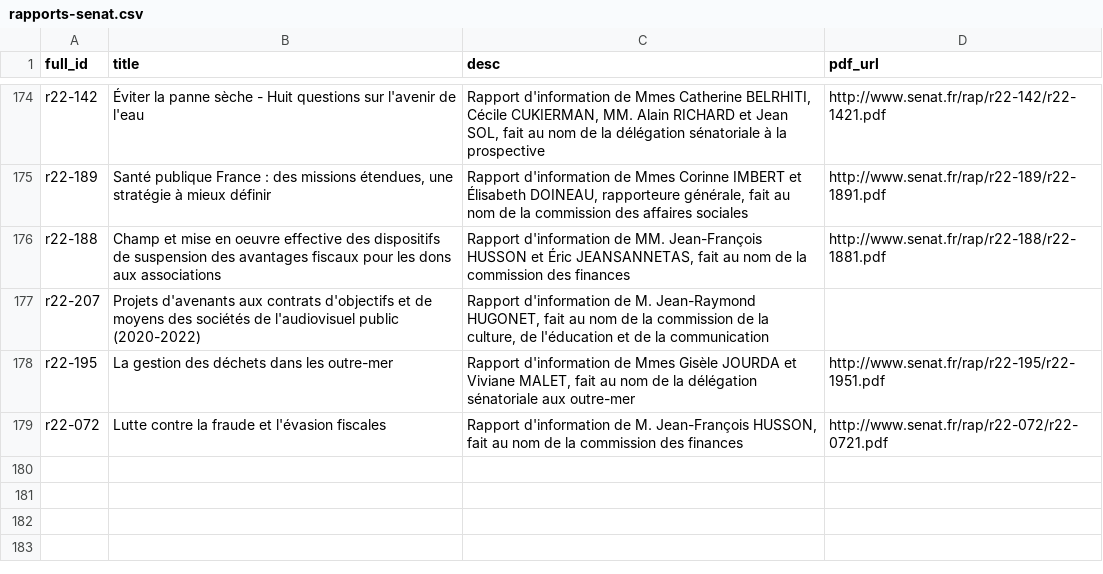
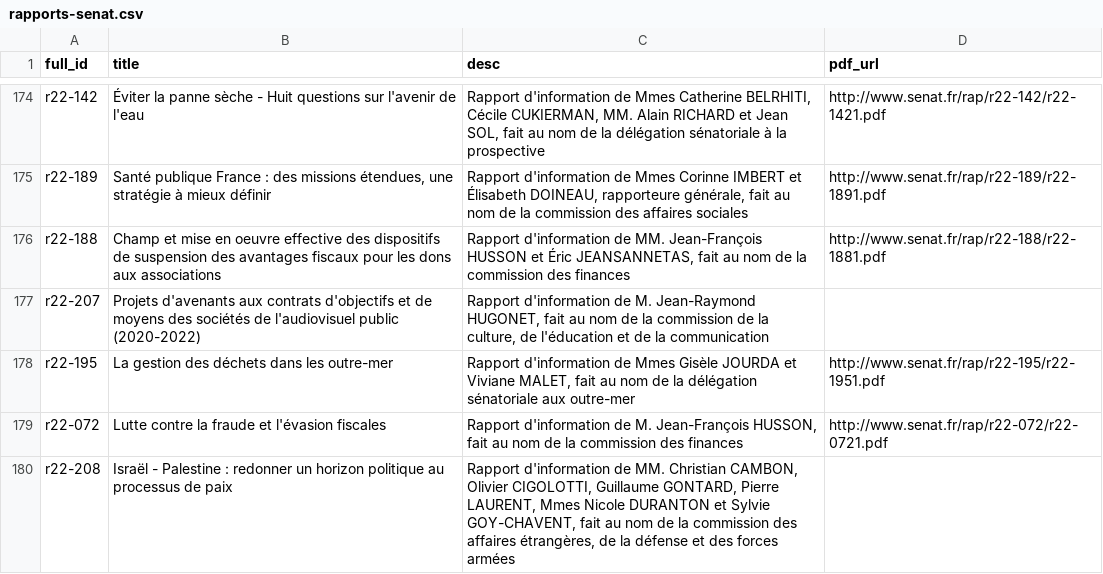
Before and after one commit to seracio/au-rapport, a CSV file: notebooks/rapports-senat.csv, drawn as a sheet; only a part is shown, gaps mark what is left out; the diff names each change by its address in the sheet, - before the commit and + after, or states it on an @@ line.

```diff
--- a/notebooks/rapports-senat.csv
+++ b/notebooks/rapports-senat.csv
+row 180: r22-208 | Israël - Palestine : redonner un horizon politique au processus de paix | Rapport d'information de MM. Christian CAMBON, Olivier CIGOLOTTI, Guillaume GONTARD, Pierre LAURENT, Mmes Nicole DURANTON et Sylvie GOY-CHAVENT, fait au nom de la commission des affaires étrangères, de la défense et des forces armées
```
Also changed, not shown: 2 other files.
